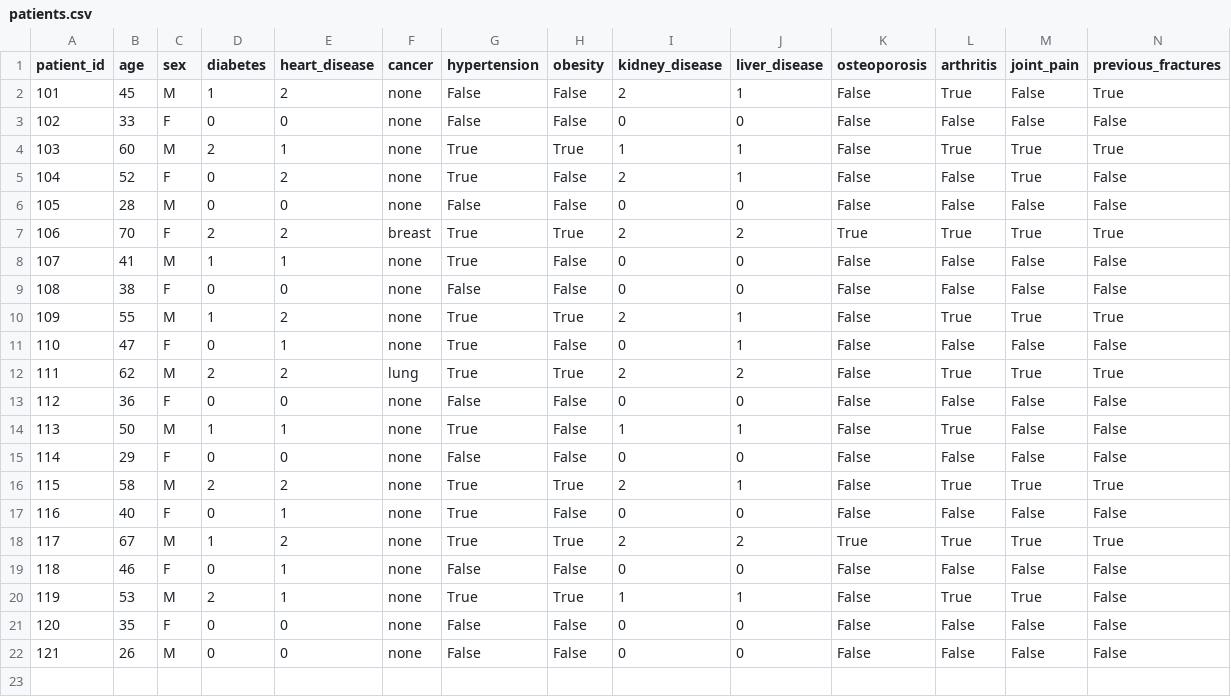
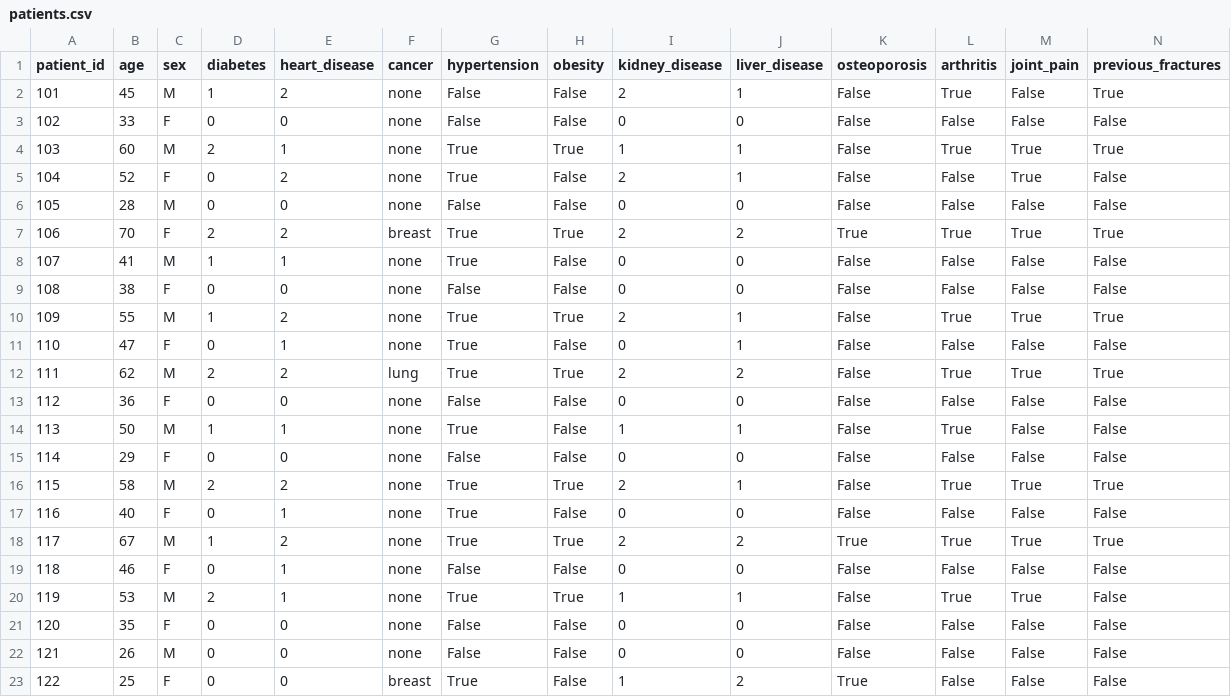
Before and after one commit to edyykp/medical-recommendations, a CSV file: backend/patients.csv, drawn as a sheet; only a part is shown; rows hold the shown columns only; the diff names each change by its address in the sheet, - before the commit and + after, or states it on an @@ line.

```diff
--- a/backend/patients.csv
+++ b/backend/patients.csv
+row 23: 122 | 25 | F | 0 | 0 | breast | True | False | 1 | 2 | True | False | False | False
```
Also changed, not shown: 2 other files.
